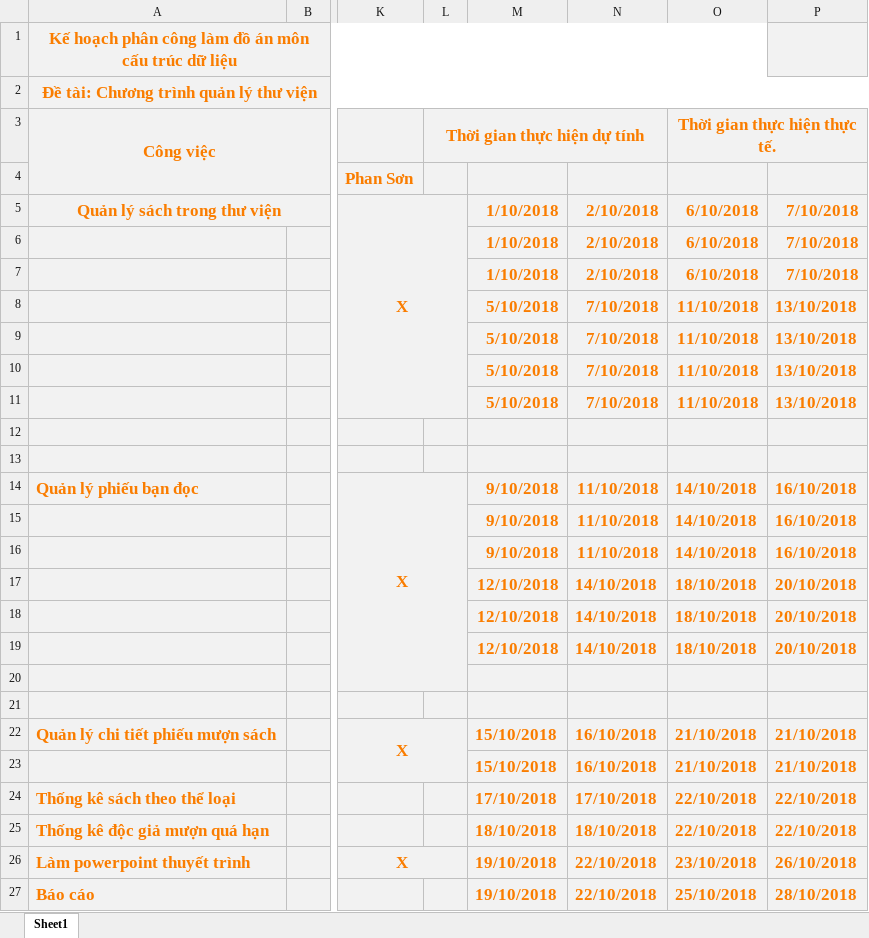
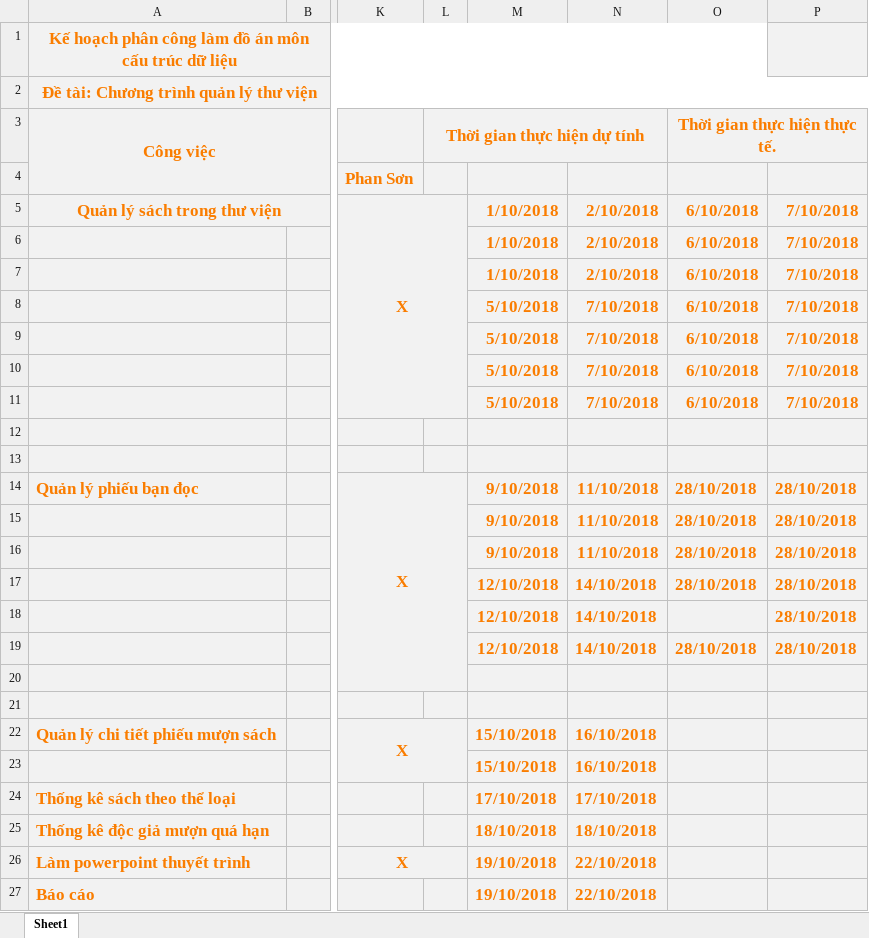
Before and after one commit to sonphan18071999/structure, an Excel workbook: Ke_hoach_do_an.xlsx, sheet Sheet1, drawn as a sheet; only a part is shown, gaps mark what is left out; values as stored, in another font and other column widths than the file's, no borders; charts and pictures not drawn; the diff names each change by its address in the sheet, - before the commit and + after, or states it on an @@ line.

Commit message:
Add files via upload

```diff
--- a/Ke_hoach_do_an.xlsx (sheet Sheet1)
+++ b/Ke_hoach_do_an.xlsx (sheet Sheet1)
-O8:O11 (Thời gian thực hiện thực tế.): 11/10/2018
+O8:O11 (Thời gian thực hiện thực tế.): 6/10/2018
-P8:P11: 13/10/2018
+P8:P11: 7/10/2018
-O14:O16 (Thời gian thực hiện thực tế.): 14/10/2018
+O14:O16 (Thời gian thực hiện thực tế.): 28/10/2018
-P14:P16: 16/10/2018
+P14:P16: 28/10/2018
-O17 (Thời gian thực hiện thực tế.): 18/10/2018
+O17 (Thời gian thực hiện thực tế.): 28/10/2018
-P17:P19: 20/10/2018
+P17:P19: 28/10/2018
-O18 (Thời gian thực hiện thực tế.): 18/10/2018
+O18 (Thời gian thực hiện thực tế.): (empty)
-O19 (Thời gian thực hiện thực tế.): 18/10/2018
+O19 (Thời gian thực hiện thực tế.): 28/10/2018
-O22:O23 (Thời gian thực hiện thực tế.): 21/10/2018
+O22:O23 (Thời gian thực hiện thực tế.): (empty)
-P22:P23: 21/10/2018
+P22:P23: (empty)
-O24:O25 (Thời gian thực hiện thực tế.): 22/10/2018
+O24:O25 (Thời gian thực hiện thực tế.): (empty)
-P24:P25: 22/10/2018
+P24:P25: (empty)
-O26 (Thời gian thực hiện thực tế.): 23/10/2018
+O26 (Thời gian thực hiện thực tế.): (empty)
-P26: 26/10/2018
+P26: (empty)
-O27 (Thời gian thực hiện thực tế.): 25/10/2018
+O27 (Thời gian thực hiện thực tế.): (empty)
-P27: 28/10/2018
+P27: (empty)
```
Also changed, not shown: charts or pictures.
